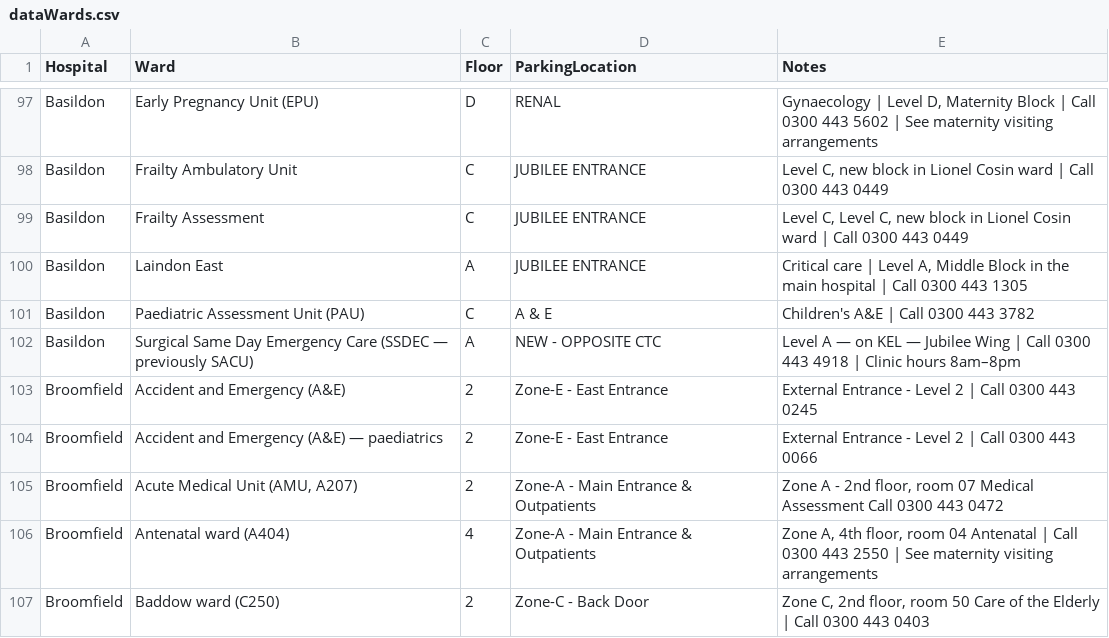
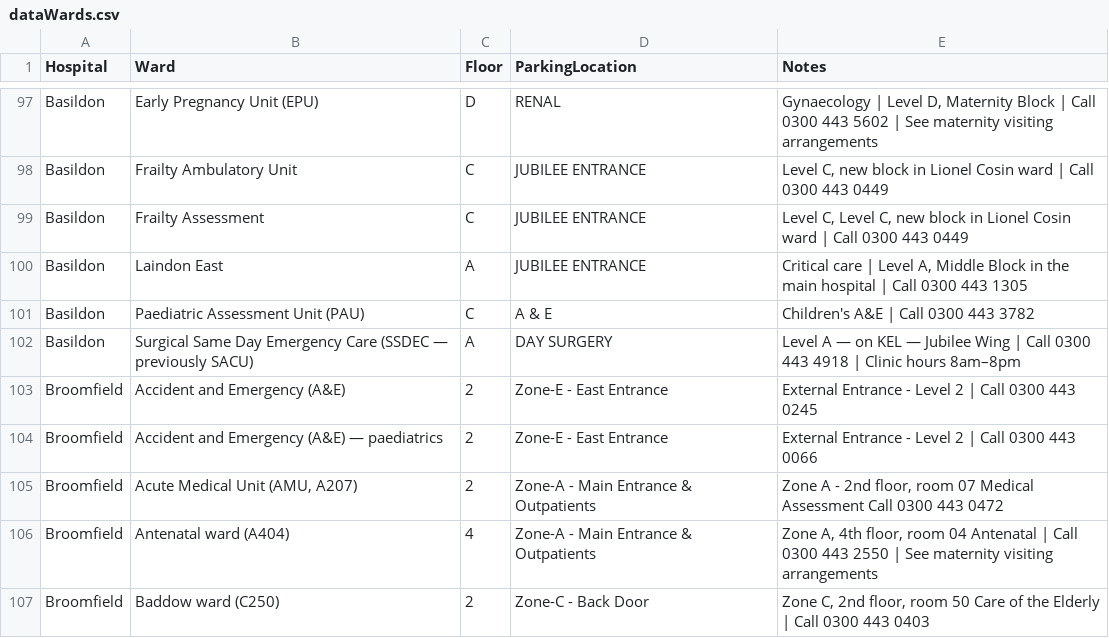
Before and after one commit to dougwinch2-stack/SimpleParkingApp, a CSV file: dataWards.csv, drawn as a sheet; only a part is shown, gaps mark what is left out.

Commit message:
Update dataWards.csv

```diff
--- a/dataWards.csv
+++ b/dataWards.csv
@@ -101,3 +101,3 @@ Basildon,Laindon East,A,JUBILEE ENTRANCE,"Critical care | Level A, Middle Block
 Basildon,Paediatric Assessment Unit (PAU),C,A & E,Children's A&E | Call 0300 443 3782
-Basildon,Surgical Same Day Emergency Care (SSDEC — previously SACU),A,NEW - OPPOSITE CTC,Level A — on KEL — Jubilee Wing | Call 0300 443 4918 | Clinic hours 8am–8pm
+Basildon,Surgical Same Day Emergency Care (SSDEC — previously SACU),A,DAY SURGERY,Level A — on KEL — Jubilee Wing | Call 0300 443 4918 | Clinic hours 8am–8pm
 Broomfield,Accident and Emergency (A&E),2,Zone-E - East Entrance,External Entrance - Level 2 | Call 0300 443 0245
```
